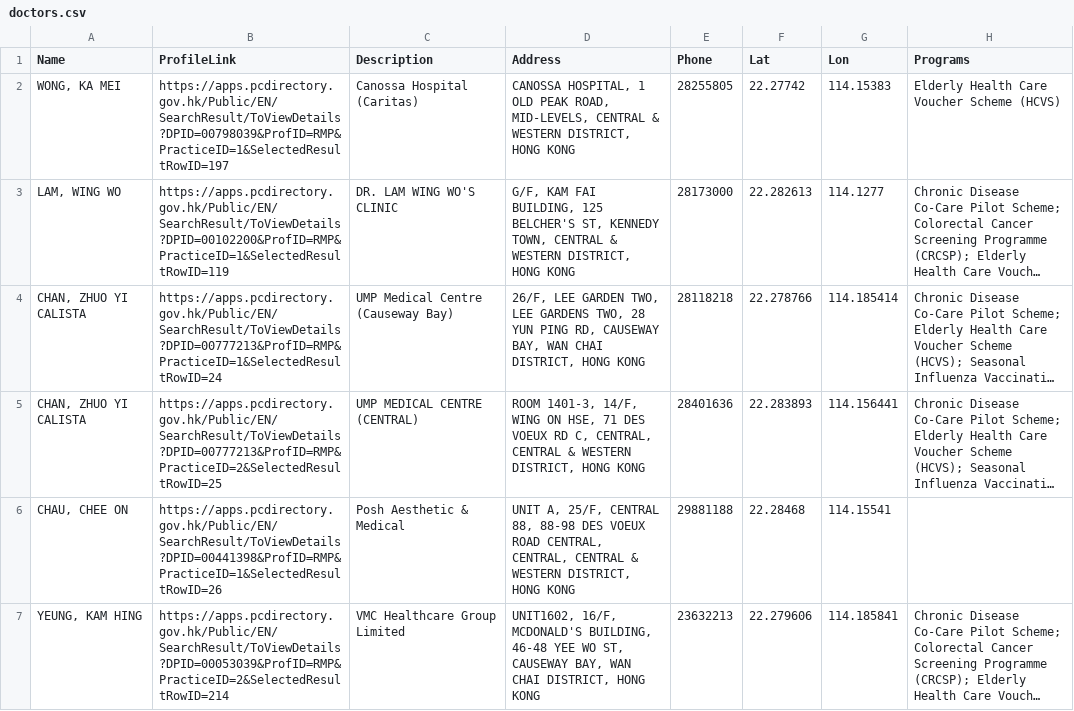
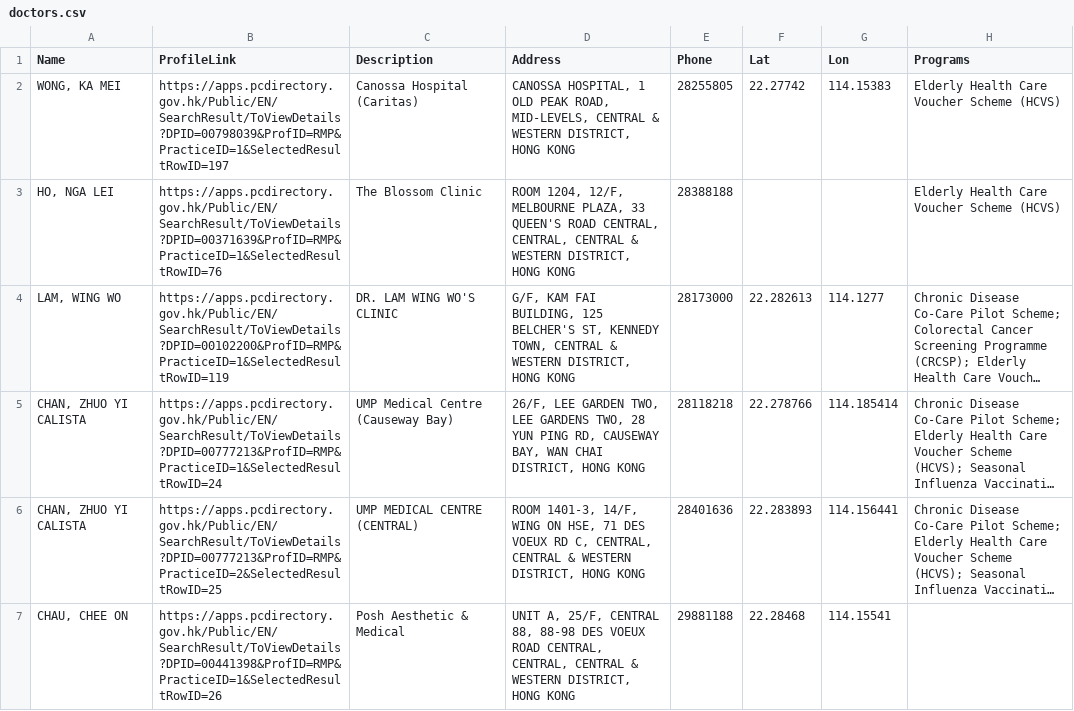
Before and after one commit to support-taipo/support-taipo.github.io, a CSV file: doctors.csv, drawn as a sheet; only a part is shown; the shorter side is filled out with more unchanged rows; long unchanged cells end in …; the diff covers the shown part only; the diff names each change by its address in the sheet, - before the commit and + after, or states it on an @@ line.

```diff
--- a/doctors.csv
+++ b/doctors.csv
+row 3: HO, NGA LEI | https://apps.pcdirectory.gov.hk/Public/EN/SearchResult/ToViewDetails?DPID=00371639&ProfID=RMP&PracticeID=1&SelectedResultRowID=76 | The Blossom Clinic | ROOM 1204, 12/F, MELBOURNE PLAZA, 33 QUEEN'S ROAD CENTRAL, CENTRAL, CENTRAL & WESTERN DISTRICT, HONG KONG | 28388188 |  |  | Elderly Health Care Voucher Scheme (HCVS)
```
Also changed, not shown: 1 removed row and 1 moved row elsewhere in this file.
